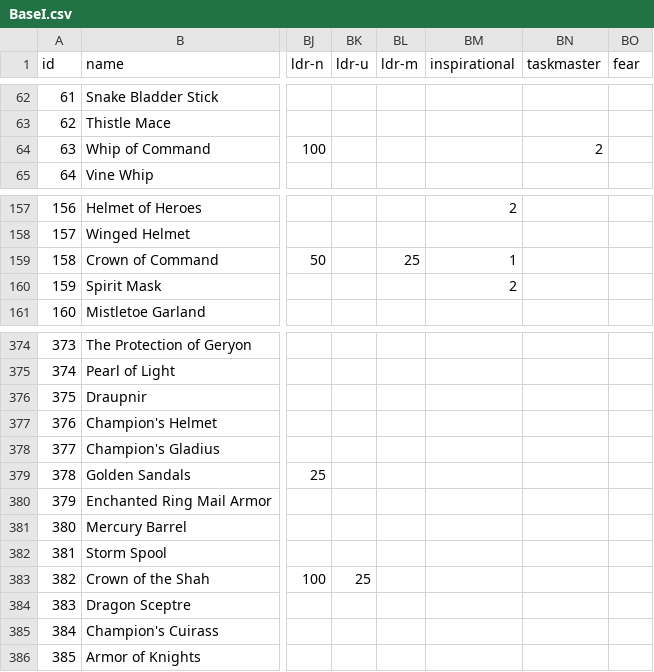
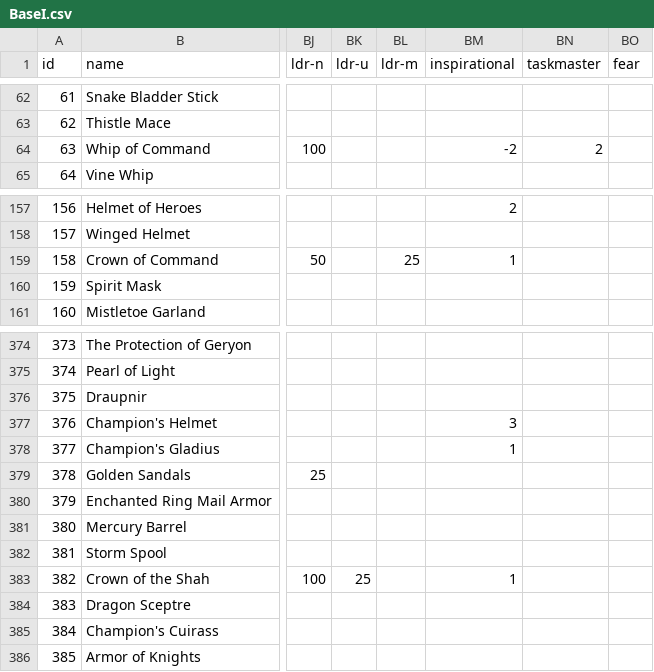
Before and after one commit to larzm42/dom4inspector, a CSV file: gamedata/BaseI.csv, drawn as a sheet; only a part is shown, gaps mark what is left out; the diff names each change by its address in the sheet, - before the commit and + after, or states it on an @@ line.

```diff
--- a/gamedata/BaseI.csv
+++ b/gamedata/BaseI.csv
-BM64 (inspirational): (empty)
+BM64 (inspirational): -2
-BM160 (inspirational): 2
+BM160 (inspirational): (empty)
-BM377 (inspirational): (empty)
+BM377 (inspirational): 3
-BM378 (inspirational): (empty)
+BM378 (inspirational): 1
-BM383 (inspirational): (empty)
+BM383 (inspirational): 1
```
Also changed, not shown: gamedata/monster_tags.csv, 4 other files.
